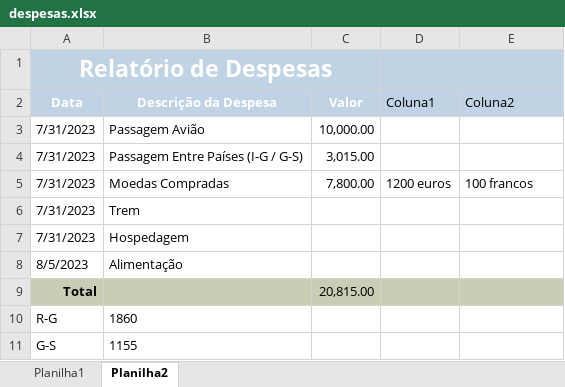
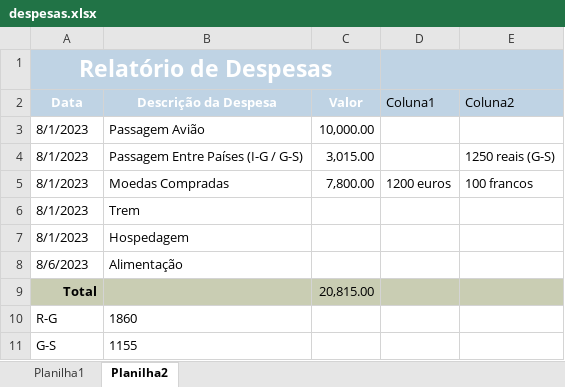
Before and after one commit to acamilateixeira/EuroTrip2024, an Excel workbook: despesas.xlsx, sheet Planilha2, drawn as a sheet; values as stored, in another font and other column widths than the file's, no borders; table styles not drawn; the diff names each change by its address in the sheet, - before the commit and + after, or states it on an @@ line.

```diff
--- a/despesas.xlsx (sheet Planilha2)
+++ b/despesas.xlsx (sheet Planilha2)
-A3:A7 (Data): 7/31/2023
+A3:A7 (Data): 8/1/2023
-E4 (Coluna2): (empty)
+E4 (Coluna2): 1250 reais (G-S)
-A8 (Data): 8/5/2023
+A8 (Data): 8/6/2023
```
Also changed, not shown: sheet Planilha1, rotas.xlsx, 1 other file.
